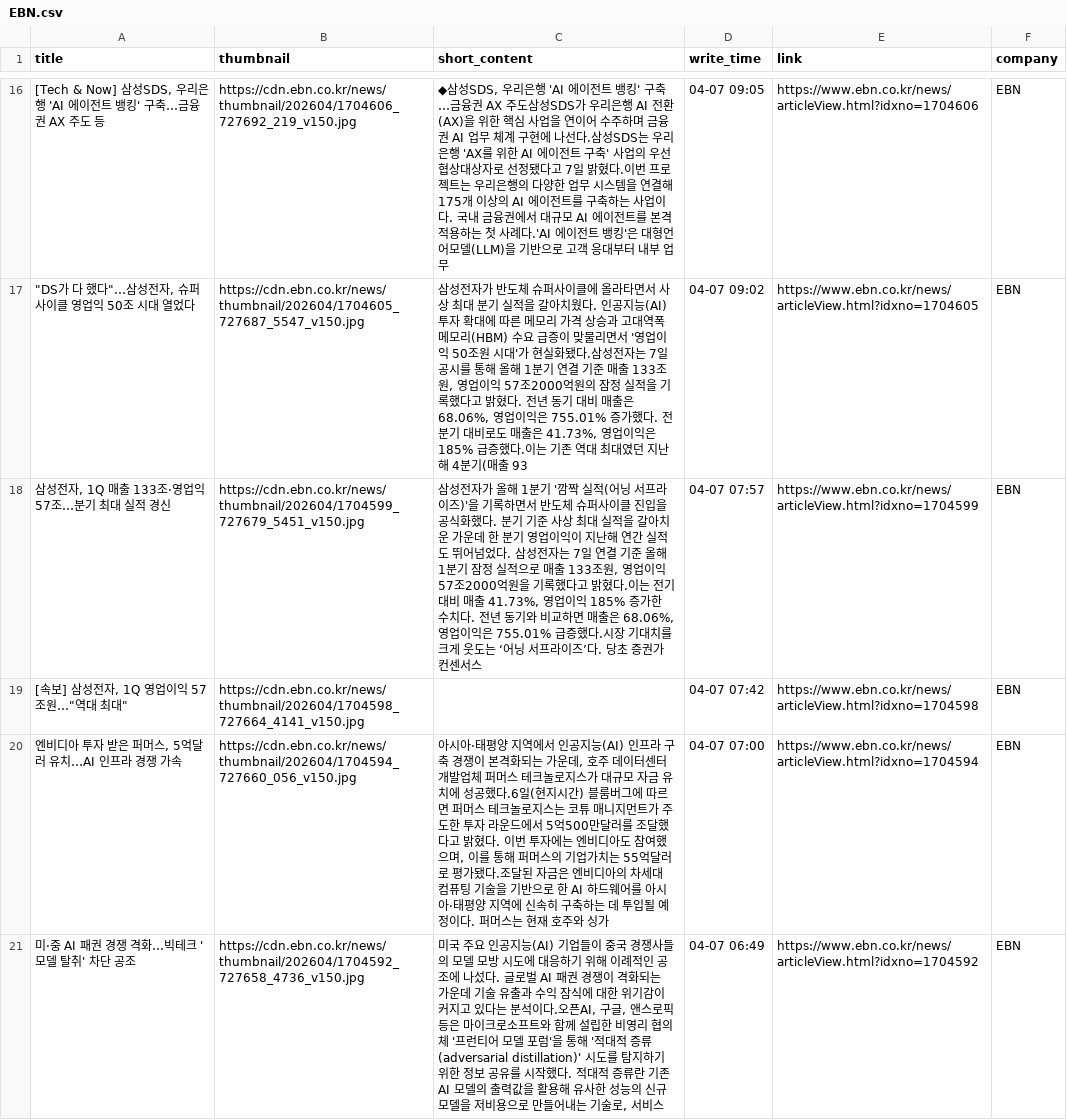
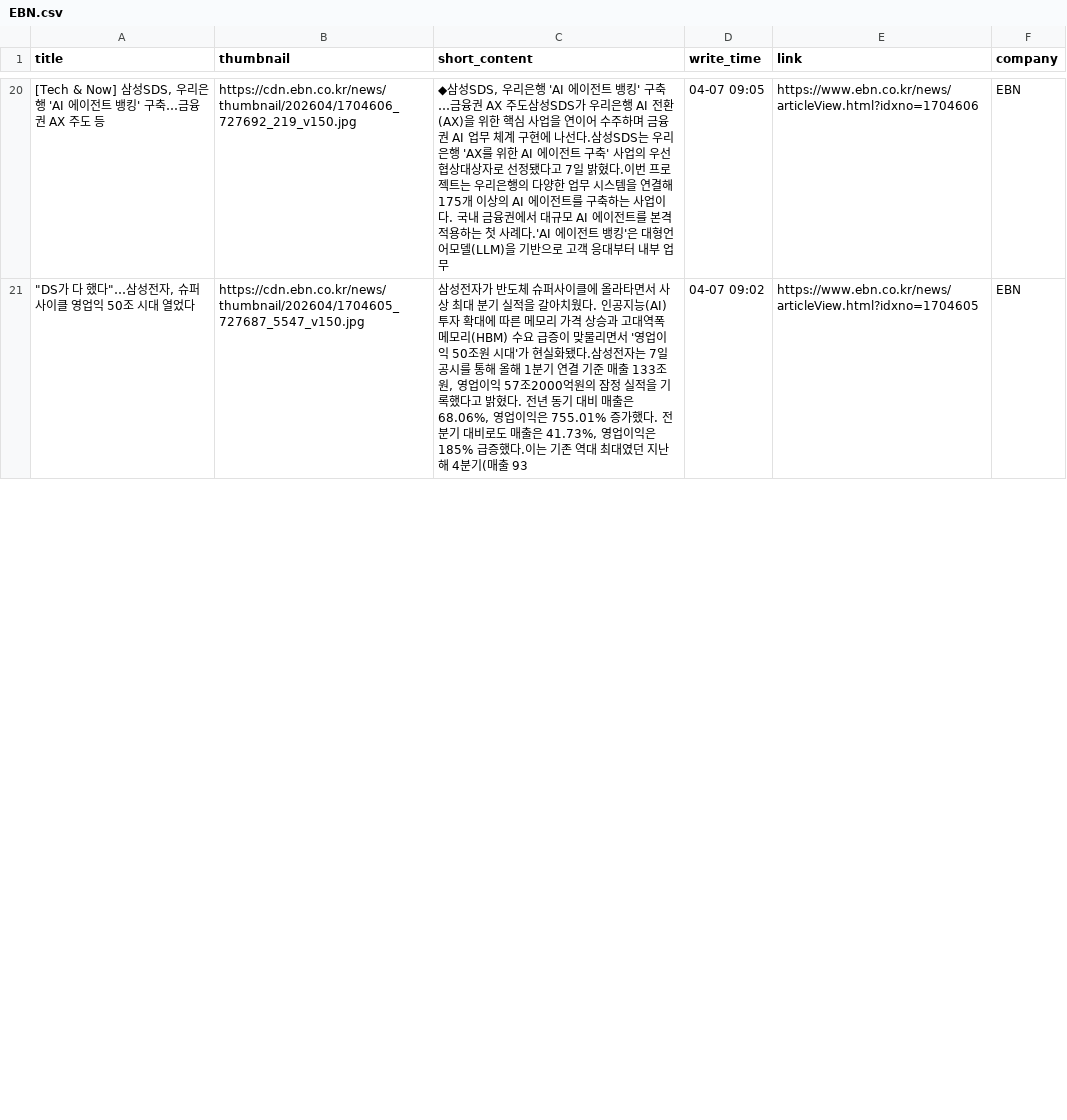
Before and after one commit to Leehyeongseok010802/Python_TWC, a CSV file: Completed_csv/EBN.csv, drawn as a sheet; only a part is shown, gaps mark what is left out; the diff covers the shown part only.

```diff
--- a/Completed_csv/EBN.csv
+++ b/Completed_csv/EBN.csv
@@ -17,5 +21 @@
 """DS가 다 했다""…삼성전자, 슈퍼사이클 영업익 50조 시대 열었다",https://cdn.ebn.co.kr/news/thumbnail/202604/1704605_727687_5547_v150.jpg,"삼성전자가 반도체 슈퍼사이클에 올라타면서 사상 최대 분기 실적을 갈아치웠다. 인공지능(AI) 투자 확대에 따른 메모리 가격 상승과 고대역폭메모리(HBM) 수요 급증이 맞물리면서 '영업이익 50조원 시대'가 현실화됐다.삼성전자는 7일 공시를 통해 올해 1분기 연결 기준 매출 133조원, 영업이익 57조2000억원의 잠정 실적을 기록했다고 밝혔다. 전년 동기 대비 매출은 68.06%, 영업이익은 755.01% 증가했다. 전 분기 대비로도 매출은 41.73%, 영업이익은 185% 급증했다.이는 기존 역대 최대였던 지난해 4분기(매출 93",04-07 09:02,https://www.ebn.co.kr/news/articleView.html?idxno=1704605,EBN
-"삼성전자, 1Q 매출 133조·영업익 57조…분기 최대 실적 경신",https://cdn.ebn.co.kr/news/thumbnail/202604/1704599_727679_5451_v150.jpg,"삼성전자가 올해 1분기 '깜짝 실적(어닝 서프라이즈)'을 기록하면서 반도체 슈퍼사이클 진입을 공식화했다. 분기 기준 사상 최대 실적을 갈아치운 가운데 한 분기 영업이익이 지난해 연간 실적도 뛰어넘었다. 삼성전자는 7일 연결 기준 올해 1분기 잠정 실적으로 매출 133조원, 영업이익 57조2000억원을 기록했다고 밝혔다.이는 전기 대비 매출 41.73%, 영업이익 185% 증가한 수치다. 전년 동기와 비교하면 매출은 68.06%, 영업이익은 755.01% 급증했다.시장 기대치를 크게 웃도는 ‘어닝 서프라이즈’다. 당초 증권가 컨센서스",04-07 07:57,https://www.ebn.co.kr/news/articleView.html?idxno=1704599,EBN
-"[속보] 삼성전자, 1Q 영업이익 57조원…""역대 최대""",https://cdn.ebn.co.kr/news/thumbnail/202604/1704598_727664_4141_v150.jpg,,04-07 07:42,https://www.ebn.co.kr/news/articleView.html?idxno=1704598,EBN
-"엔비디아 투자 받은 퍼머스, 5억달러 유치…AI 인프라 경쟁 가속",https://cdn.ebn.co.kr/news/thumbnail/202604/1704594_727660_056_v150.jpg,"아시아·태평양 지역에서 인공지능(AI) 인프라 구축 경쟁이 본격화되는 가운데, 호주 데이터센터 개발업체 퍼머스 테크놀로지스가 대규모 자금 유치에 성공했다.6일(현지시간) 블룸버그에 따르면 퍼머스 테크놀로지스는 코튜 매니지먼트가 주도한 투자 라운드에서 5억500만달러를 조달했다고 밝혔다. 이번 투자에는 엔비디아도 참여했으며, 이를 통해 퍼머스의 기업가치는 55억달러로 평가됐다.조달된 자금은 엔비디아의 차세대 컴퓨팅 기술을 기반으로 한 AI 하드웨어를 아시아·태평양 지역에 신속히 구축하는 데 투입될 예정이다. 퍼머스는 현재 호주와 싱가",04-07 07:00,https://www.ebn.co.kr/news/articleView.html?idxno=1704594,EBN
-미·중 AI 패권 경쟁 격화…빅테크 '모델 탈취' 차단 공조,https://cdn.ebn.co.kr/news/thumbnail/202604/1704592_727658_4736_v150.jpg,"미국 주요 인공지능(AI) 기업들이 중국 경쟁사들의 모델 모방 시도에 대응하기 위해 이례적인 공조에 나섰다. 글로벌 AI 패권 경쟁이 격화되는 가운데 기술 유출과 수익 잠식에 대한 위기감이 커지고 있다는 분석이다.오픈AI, 구글, 앤스로픽 등은 마이크로소프트와 함께 설립한 비영리 협의체 '프런티어 모델 포럼'을 통해 '적대적 증류(adversarial distillation)' 시도를 탐지하기 위한 정보 공유를 시작했다. 적대적 증류란 기존 AI 모델의 출력값을 활용해 유사한 성능의 신규 모델을 저비용으로 만들어내는 기술로, 서비스",04-07 06:49,https://www.ebn.co.kr/news/articleView.html?idxno=1704592,EBN
```
Also changed, not shown: 9 added rows and 5 removed rows elsewhere in this file, Completed_csv/HangookGyeongJae.csv, Completed_csv/SBS.csv, 10 other files.
